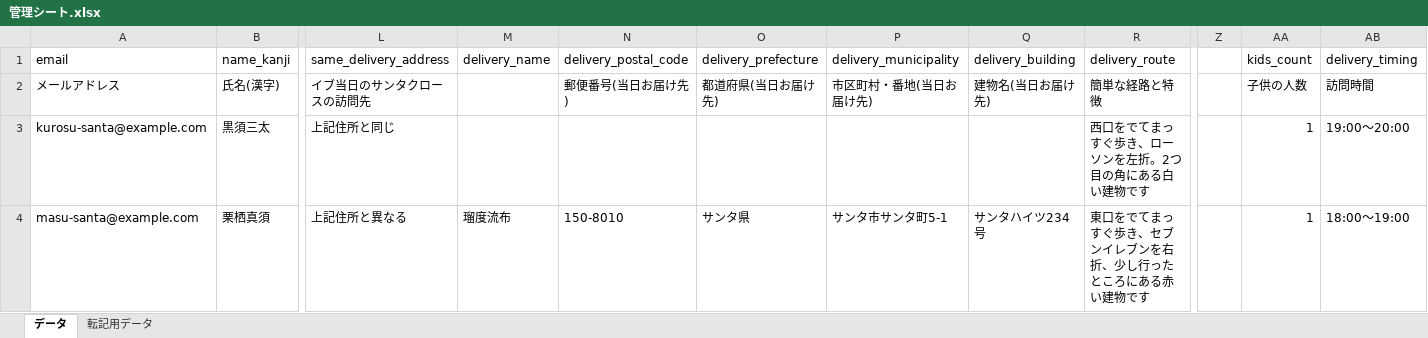
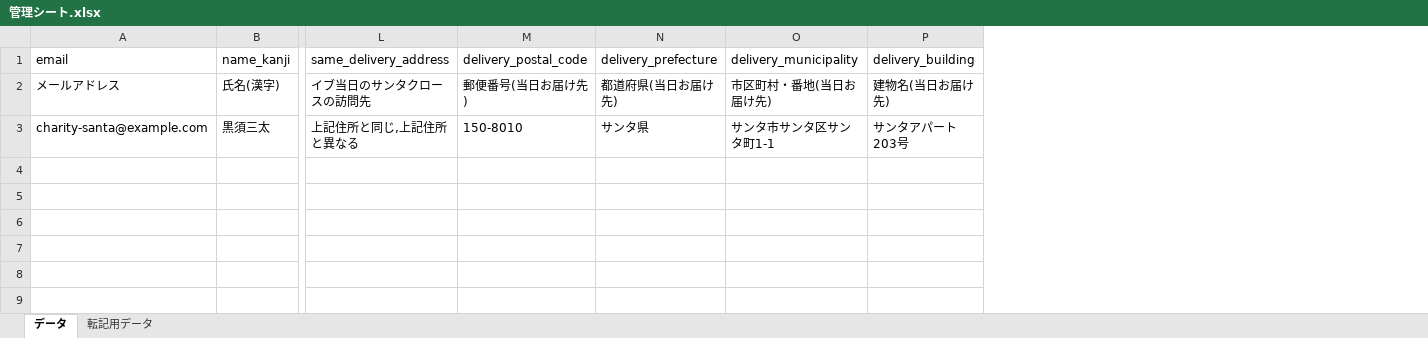
Before and after one commit to kou1-santa/Brewfile, an Excel workbook: map/管理シート.xlsx, sheet データ, drawn as a sheet; only a part is shown, gaps mark what is left out; values as stored, in another font and other column widths than the file's, no borders; charts and pictures not drawn; removed rows and columns are numbered as before the commit, all else as after; rows hold the shown columns only; the diff names each change by its address in the sheet, - before the commit and + after, or states it on an @@ line.

```diff
--- a/map/管理シート.xlsx (sheet データ)
+++ b/map/管理シート.xlsx (sheet データ)
-column M (delivery_name), empty
-column R (delivery_route), rows 2-3: 簡単な経路と特徴 | 西口をでてまっすぐ歩き、ローソンを左折。2つ目の角にある白い建物です
-column Z, empty
-column AA (kids_count), rows 2-3: 子供の人数 | 1
-column AB (delivery_timing), rows 2-3: 訪問時間 | 19:00～20:00
-A3 (email): kurosu-santa@example.com
+A3 (email): charity-santa@example.com
-L3 (same_delivery_address): 上記住所と同じ
+L3 (same_delivery_address): 上記住所と同じ,上記住所と異なる
-M3 (delivery_postal_code): (empty)
+M3 (delivery_postal_code): 150-8010
-N3 (delivery_prefecture): (empty)
+N3 (delivery_prefecture): サンタ県
-O3 (delivery_municipality): (empty)
+O3 (delivery_municipality): サンタ市サンタ区サンタ町1-1
-P3 (delivery_building): (empty)
+P3 (delivery_building): サンタアパート203号
-row 4: masu-santa@example.com | 栗栖真須 | 上記住所と異なる | 瑠度流布 | 150-8010 | サンタ県 | サンタ市サンタ町5-1 | サンタハイツ234号 | 東口をでてまっすぐ歩き、セブンイレブンを右折、少し行ったところにある赤い建物です |  | 1 | 18:00～19:00
```
Also changed, not shown: sheet 転記用データ, formulas that keep their value, charts or pictures, map/管理シート.xlsm, 1 other file.
